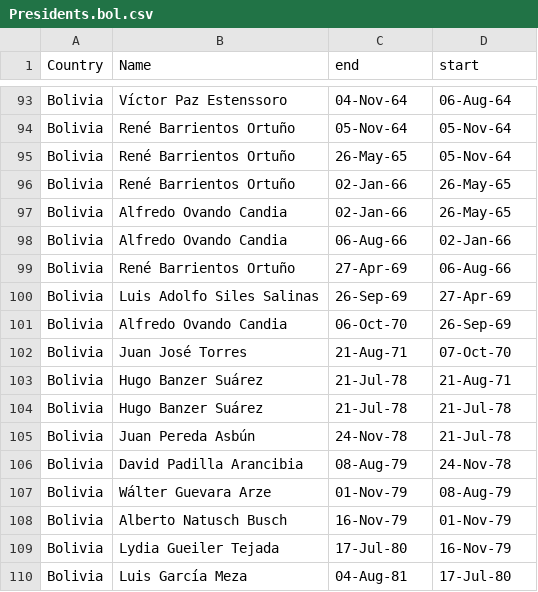
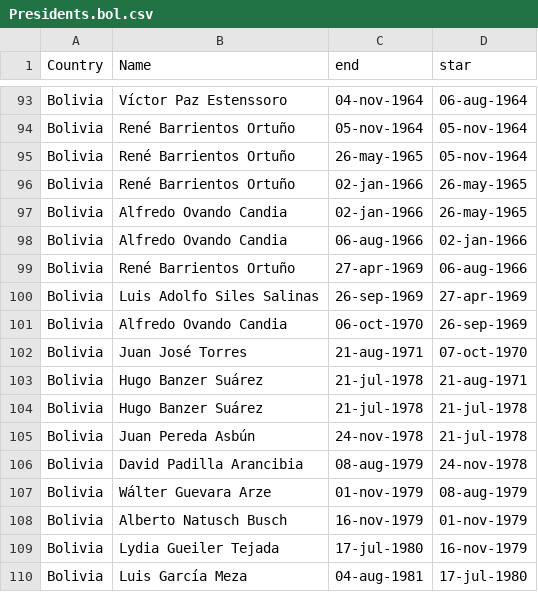
Before and after one commit to homerodp91/Raw_data, a CSV file: Presidents.bol.csv, drawn as a sheet; only a part is shown, gaps mark what is left out; the diff covers the shown part only; the diff names each change by its address in the sheet, - before the commit and + after, or states it on an @@ line.

```diff
--- a/Presidents.bol.csv
+++ b/Presidents.bol.csv
-D1: start
+D1: star
-C93 (end): 04-Nov-64
+C93 (end): 04-nov-1964
-D93 (star): 06-Aug-64
+D93 (star): 06-aug-1964
-C94 (end): 05-Nov-64
+C94 (end): 05-nov-1964
-D94:D95 (star): 05-Nov-64
+D94:D95 (star): 05-nov-1964
-C95 (end): 26-May-65
+C95 (end): 26-may-1965
-C96:C97 (end): 02-Jan-66
+C96:C97 (end): 02-jan-1966
-D96:D97 (star): 26-May-65
+D96:D97 (star): 26-may-1965
-C98 (end): 06-Aug-66
+C98 (end): 06-aug-1966
-D98 (star): 02-Jan-66
+D98 (star): 02-jan-1966
-C99 (end): 27-Apr-69
+C99 (end): 27-apr-1969
-D99 (star): 06-Aug-66
+D99 (star): 06-aug-1966
-C100 (end): 26-Sep-69
+C100 (end): 26-sep-1969
-D100 (star): 27-Apr-69
+D100 (star): 27-apr-1969
-C101 (end): 06-Oct-70
+C101 (end): 06-oct-1970
-D101 (star): 26-Sep-69
+D101 (star): 26-sep-1969
-C102 (end): 21-Aug-71
+C102 (end): 21-aug-1971
-D102 (star): 07-Oct-70
+D102 (star): 07-oct-1970
-C103:C104 (end): 21-Jul-78
+C103:C104 (end): 21-jul-1978
-D103 (star): 21-Aug-71
+D103 (star): 21-aug-1971
-D104:D105 (star): 21-Jul-78
+D104:D105 (star): 21-jul-1978
-C105 (end): 24-Nov-78
+C105 (end): 24-nov-1978
-C106 (end): 08-Aug-79
+C106 (end): 08-aug-1979
-D106 (star): 24-Nov-78
+D106 (star): 24-nov-1978
-C107 (end): 01-Nov-79
+C107 (end): 01-nov-1979
-D107 (star): 08-Aug-79
+D107 (star): 08-aug-1979
-C108 (end): 16-Nov-79
+C108 (end): 16-nov-1979
-D108 (star): 01-Nov-79
+D108 (star): 01-nov-1979
-C109 (end): 17-Jul-80
+C109 (end): 17-jul-1980
-D109 (star): 16-Nov-79
+D109 (star): 16-nov-1979
-C110 (end): 04-Aug-81
+C110 (end): 04-aug-1981
-D110 (star): 17-Jul-80
+D110 (star): 17-jul-1980
```
Also changed, not shown: 96 edited cells elsewhere in this file.
